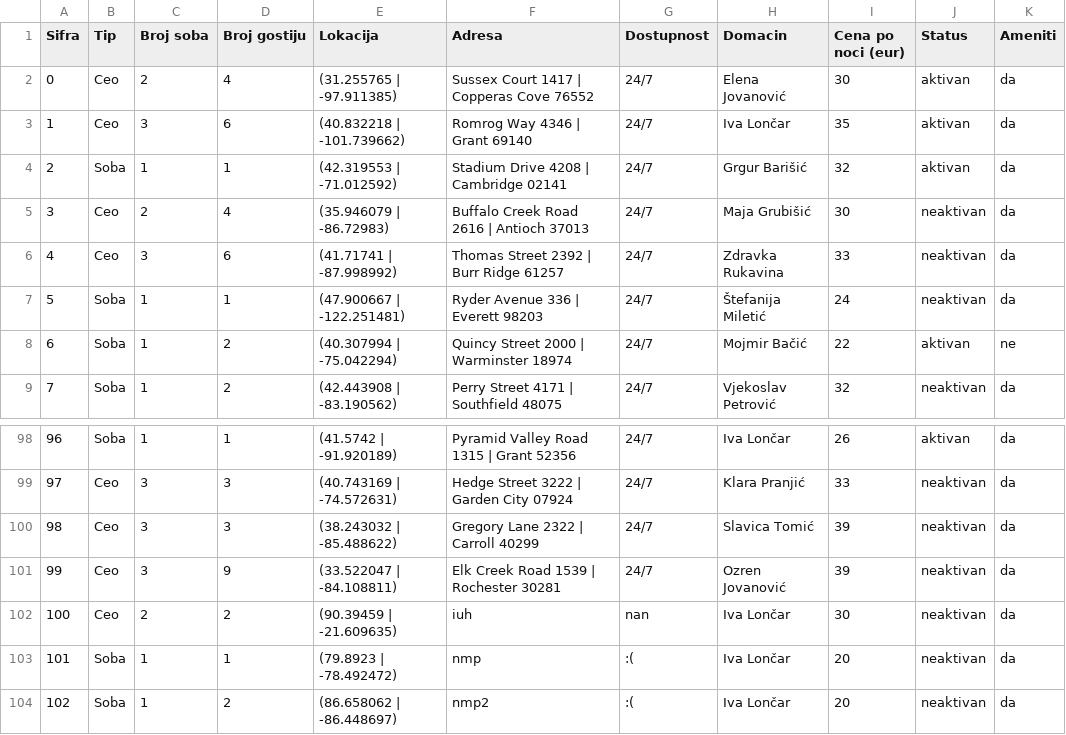
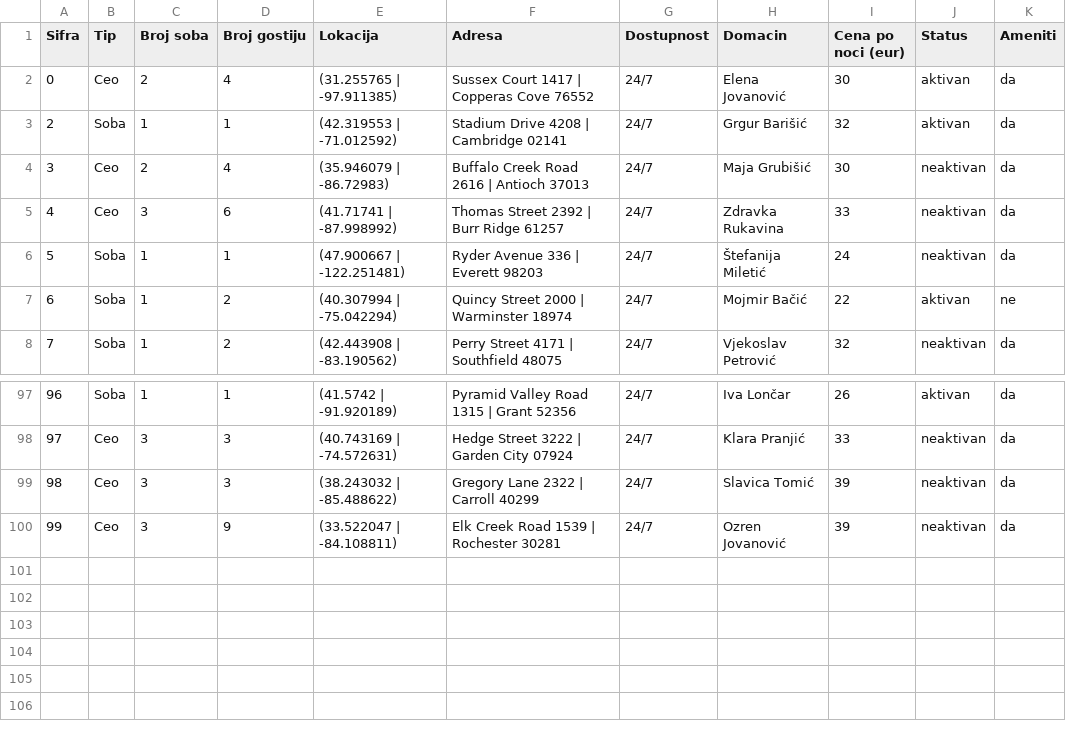
Before and after one commit to teodord25/notbnb, a CSV file: data/apartment_data.csv, drawn as a sheet; only a part is shown, gaps mark what is left out; the diff names each change by its address in the sheet, - before the commit and + after, or states it on an @@ line.

```diff
--- a/data/apartment_data.csv
+++ b/data/apartment_data.csv
-row 3: 1 | Ceo | 3 | 6 | (40.832218 | -101.739662) | Romrog Way 4346 | Grant 69140 | 24/7 | Iva Lončar | 35 | aktivan | da
-row 102: 100 | Ceo | 2 | 2 | (90.39459 | -21.609635) | iuh | nan | Iva Lončar | 30 | neaktivan | da
-row 103: 101 | Soba | 1 | 1 | (79.8923 | -78.492472) | nmp | :( | Iva Lončar | 20 | neaktivan | da
-row 104: 102 | Soba | 1 | 2 | (86.658062 | -86.448697) | nmp2 | :( | Iva Lončar | 20 | neaktivan | da
```
Also changed, not shown: data/amenities.csv, data/reservations.csv, 2 other files.
